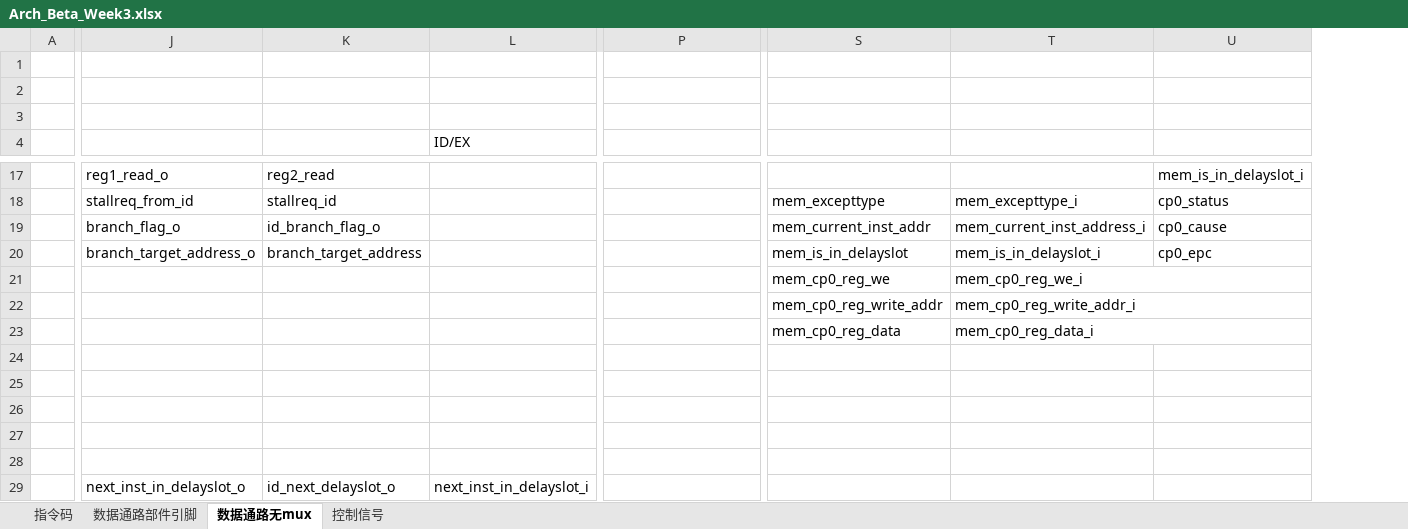
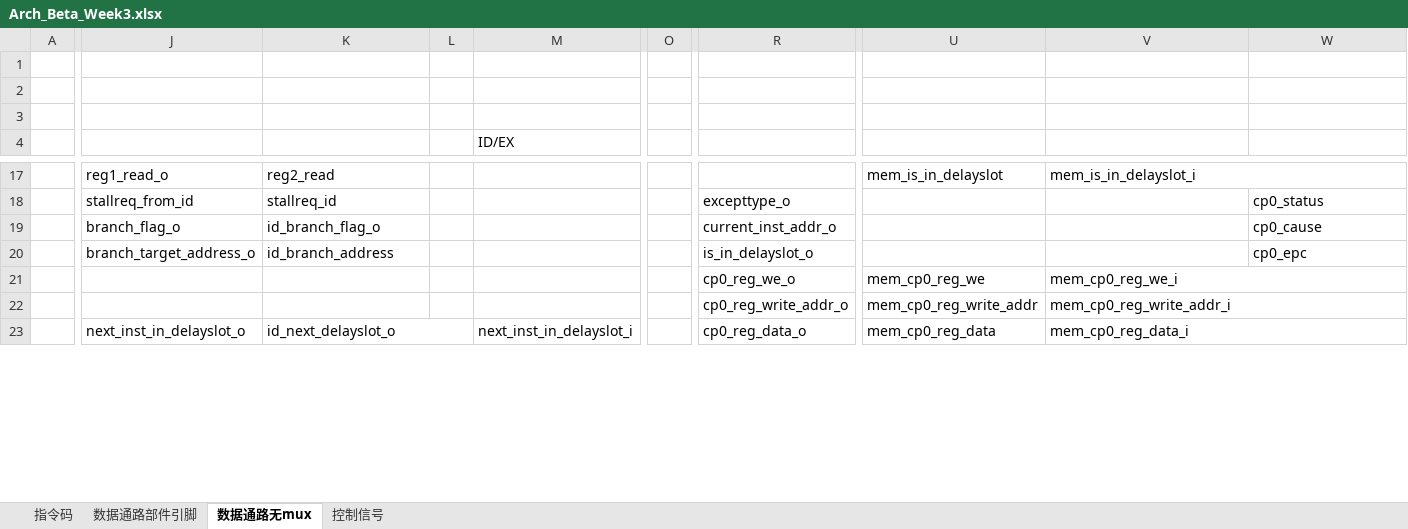
Before and after one commit to Eric-Ma-7/SaintPU, an Excel workbook: doc/Arch_Beta_Week3.xlsx, sheet 数据通路无mux, drawn as a sheet; only a part is shown, gaps mark what is left out; values as stored, in another font and other column widths than the file's, no cell formats; removed rows and columns are numbered as before the commit, all else as after; rows hold the shown columns only; the diff covers the shown part only; the diff names each change by its address in the sheet, - before the commit and + after, or states it on an @@ line.

```diff
--- a/doc/Arch_Beta_Week3.xlsx (sheet 数据通路无mux)
+++ b/doc/Arch_Beta_Week3.xlsx (sheet 数据通路无mux)
+column L, empty
+column O, empty
-U17: (empty)
+U17: mem_is_in_delayslot
-V17: (empty)
+V17: mem_is_in_delayslot_i
+V17:W17 merged
-W17: mem_is_in_delayslot_i
+W17: (empty)
-R18: (empty)
+R18: excepttype_o
-U18: mem_excepttype
+U18: (empty)
-V18: mem_excepttype_i
+V18: (empty)
-R19: (empty)
+R19: current_inst_addr_o
-U19: mem_current_inst_addr
+U19: (empty)
-V19: mem_current_inst_address_i
+V19: (empty)
-K20: branch_target_address
+K20: id_branch_address
-R20: (empty)
+R20: is_in_delayslot_o
-U20: mem_is_in_delayslot
+U20: (empty)
-V20: mem_is_in_delayslot_i
+V20: (empty)
-R21: (empty)
+R21: cp0_reg_we_o
-R22: (empty)
+R22: cp0_reg_write_addr_o
-J23: (empty)
+J23: next_inst_in_delayslot_o
-K23: (empty)
+K23: id_next_delayslot_o
+K23:L23 merged
-M23 (ID/EX): (empty)
+M23 (ID/EX): next_inst_in_delayslot_i
-R23: (empty)
+R23: cp0_reg_data_o
-row 24: (empty)
-row 25: (empty)
-row 26: (empty)
-row 27: (empty)
-row 28: (empty)
-row 29:  | next_inst_in_delayslot_o | id_next_delayslot_o | next_inst_in_delayslot_i
```
Also changed, not shown: 10 added rows, 4 removed rows, 48 edited cells and merged cells elsewhere in this sheet, cell formats, charts or pictures.
